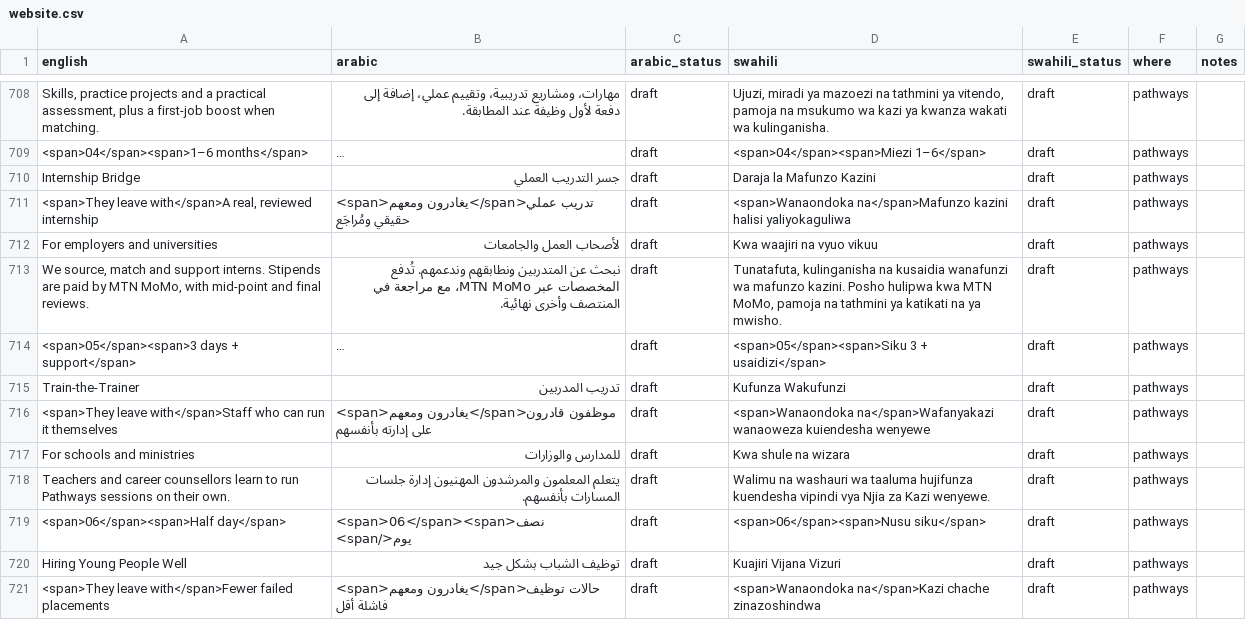
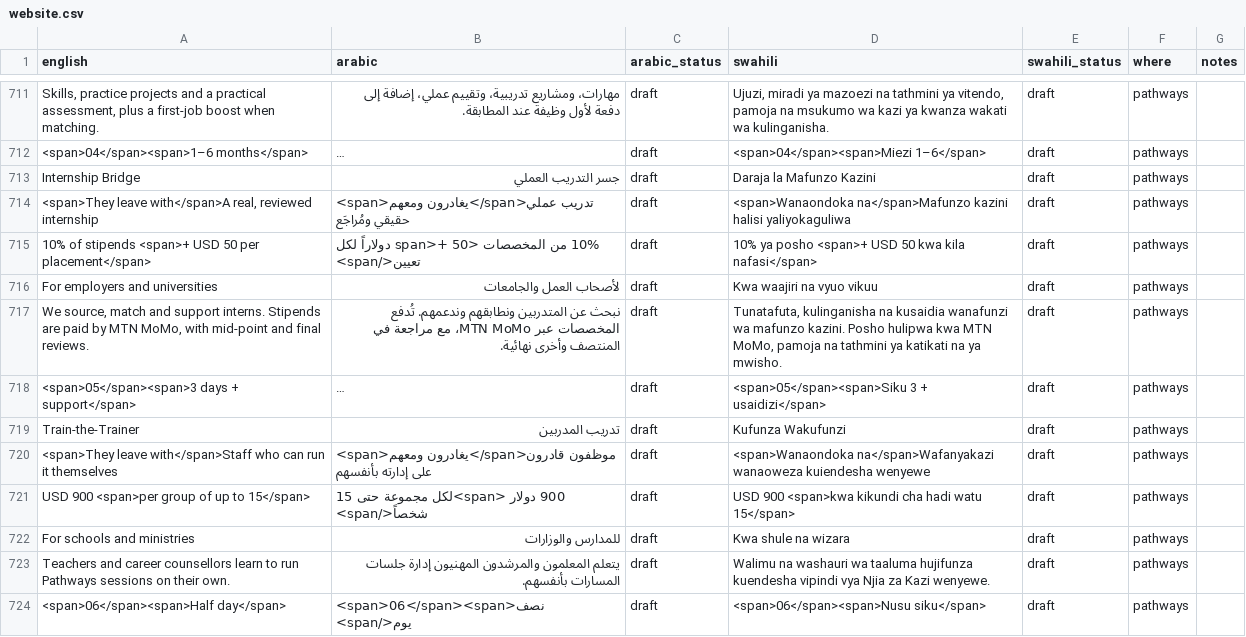
Before and after one commit to kurpeter20000/AdorWorks, a CSV file: i18n/website.csv, drawn as a sheet; only a part is shown, gaps mark what is left out; the shorter side is filled out with more unchanged rows; long unchanged cells end in …; the diff covers the shown part only; the diff names each change by its address in the sheet, - before the commit and + after, or states it on an @@ line.

```diff
--- a/i18n/website.csv
+++ b/i18n/website.csv
+row 715: 10% of stipends <span>+ USD 50 per placement</span> | 10% من المخصصات <span>+ 50 دولاراً لكل تعيين</span> | draft | 10% ya posho <span>+ USD 50 kwa kila nafasi</span> | draft | pathways
+row 721: USD 900 <span>per group of up to 15</span> | 900 دولار <span>لكل مجموعة حتى 15 شخصاً</span> | draft | USD 900 <span>kwa kikundi cha hadi watu 15</span> | draft | pathways
```
Also changed, not shown: 6 added rows and 6 edited cells elsewhere in this file, 23 other files.
